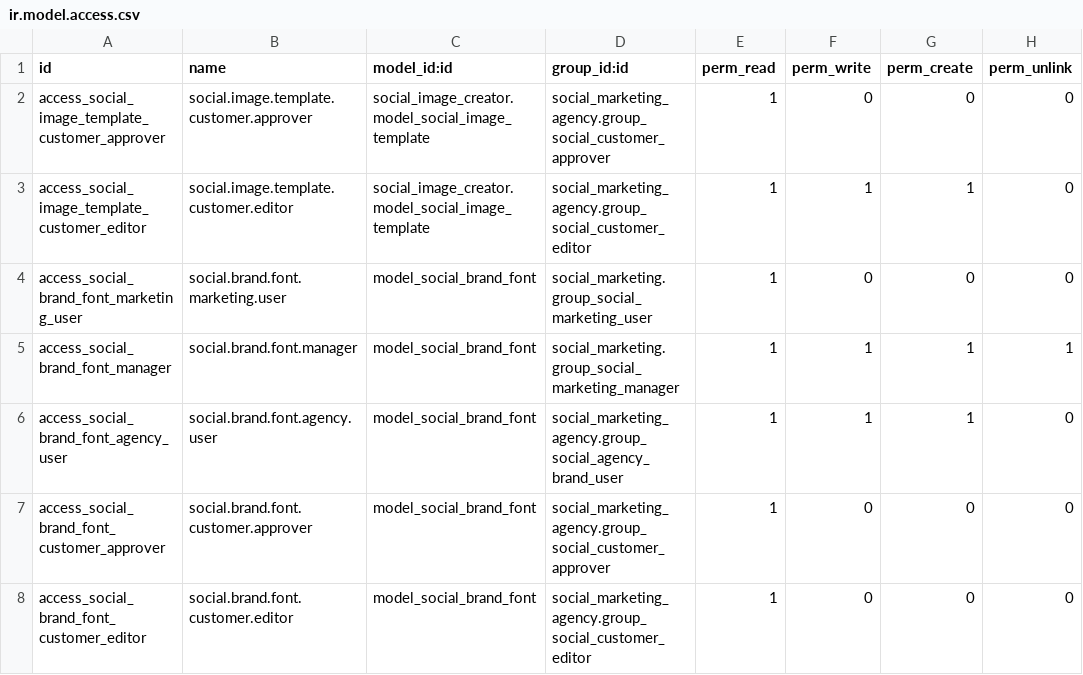
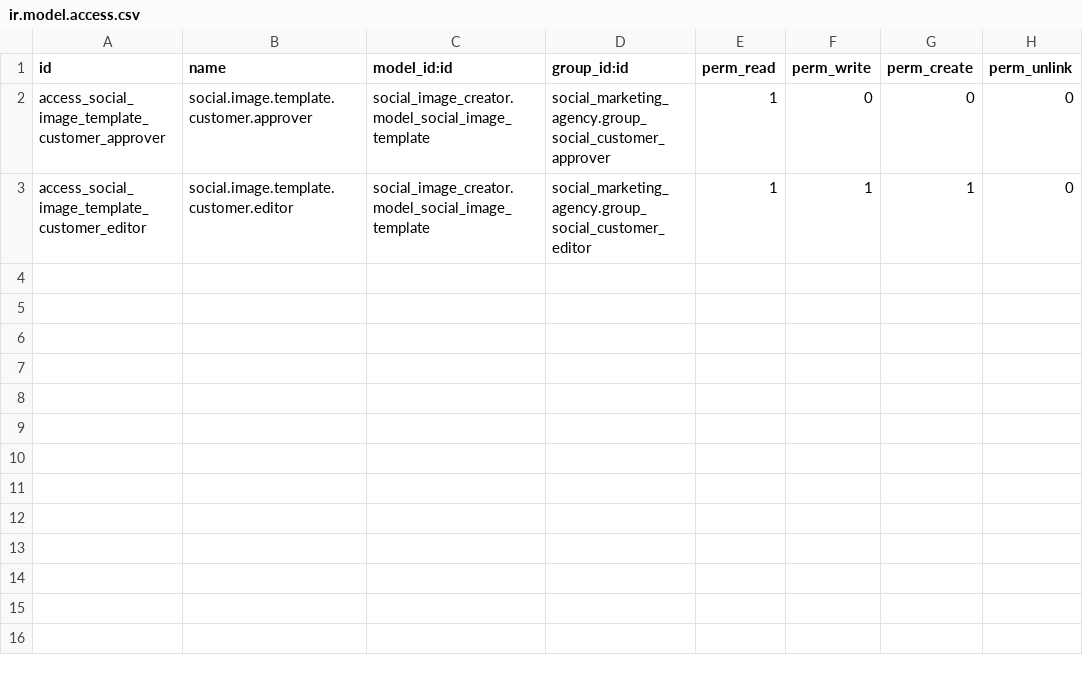
Before and after one commit to vertelab/odoo-social, a CSV file: social_image_creator_agency/security/ir.model.access.csv, drawn as a sheet.

Commit message:
fix(social_image_creator_agency): resolve the duplicate social.brand.font model
social_image_creator_agency declared `_name = 'social.brand.font'`, the same
model name as social_marketing_agency. Because the former depends on the
latter, Odoo loaded the base model first and the redefinition was never
applied: this module was dead code and its magic-byte font validation
protected nothing. It also redefined `name` to mean "family name", clashing
with the base field of the same name, and shipped a view that rendered
`role`, which only the base model defines, so the module could not be
installed at all (ParseError: Field `role` does not exist).

- social_brand_font.py: `_name` -> `_inherit = 'social.brand.font'`; drop the
  duplicated field definitions; decouple validation from the base fields
  (`file` -> `font_file`) and decode the base64 value the ORM returns before
  the size and magic-byte checks, which previously rejected every font.
- social_brand_views.xml: inherit the base Brand Kit page and add only the
  render-service download button instead of re-declaring the page.
- ir.model.access.csv: drop the five font ACL rows that duplicated the base
  module's rows and accumulated on every install.
- Move the two agency-gated test suites from social_image_creator/tests into
  social_image_creator_agency/tests, where the module under test is installed.
  They were SkipTest-gated and had never run; they now do, and
  test_plain_internal_user_denied fails against the previous ACL (verified by
  re-applying it), so it guards the fix rather than passing vacuously.
- social_marketing_agency/security/ir.model.access.csv: the brand-font user
  ACL granted `base.group_user` read; it now requires the marketing user
  group, which is what the spec requires and what the agency module already
  intended.
- Bump both modules so the ACL and model changes apply on upgrade.

Verified: social_image_creator_agency installs (exit 0, it never could
before) and its 11 tests pass, with the ACL negative control reproduced.

```diff
--- a/social_image_creator_agency/security/ir.model.access.csv
+++ b/social_image_creator_agency/security/ir.model.access.csv
@@ -3,6 +3 @@ access_social_image_template_customer_approver,social.image.template.customer.ap
 access_social_image_template_customer_editor,social.image.template.customer.editor,social_image_creator.model_social_image_template,social_marketing_agency.group_social_customer_editor,1,1,1,0
-access_social_brand_font_marketing_user,social.brand.font.marketing.user,model_social_brand_font,social_marketing.group_social_marketing_user,1,0,0,0
-access_social_brand_font_manager,social.brand.font.manager,model_social_brand_font,social_marketing.group_social_marketing_manager,1,1,1,1
-access_social_brand_font_agency_user,social.brand.font.agency.user,model_social_brand_font,social_marketing_agency.group_social_agency_brand_user,1,1,1,0
-access_social_brand_font_customer_approver,social.brand.font.customer.approver,model_social_brand_font,social_marketing_agency.group_social_customer_approver,1,0,0,0
-access_social_brand_font_customer_editor,social.brand.font.customer.editor,model_social_brand_font,social_marketing_agency.group_social_customer_editor,1,0,0,0
```
Also changed, not shown: social_marketing_agency/security/ir.model.access.csv, 9 other files.
